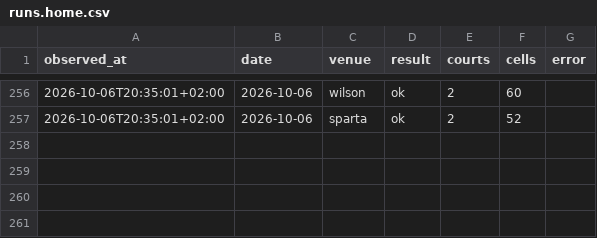
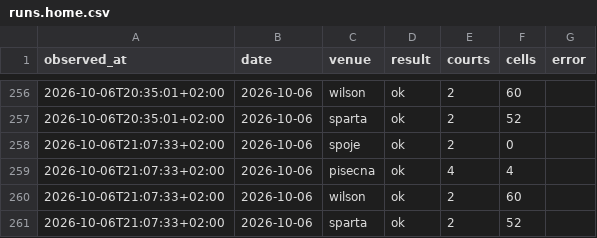
Before and after one commit to fklaban/padel-occupancy, a CSV file: data/runs.home.csv, drawn as a sheet; only a part is shown, gaps mark what is left out; the diff names each change by its address in the sheet, - before the commit and + after, or states it on an @@ line.

Commit message:
data: home snapshot 2026-10-06 21:07

```diff
--- a/data/runs.home.csv
+++ b/data/runs.home.csv
+row 258: 2026-10-06T21:07:33+02:00 | 2026-10-06 | spoje | ok | 2 | 0
+row 259: 2026-10-06T21:07:33+02:00 | 2026-10-06 | pisecna | ok | 4 | 4
+row 260: 2026-10-06T21:07:33+02:00 | 2026-10-06 | wilson | ok | 2 | 60
+row 261: 2026-10-06T21:07:33+02:00 | 2026-10-06 | sparta | ok | 2 | 52
```
Also changed, not shown: data/cells/2026-10/2026-10-06.home.csv.
